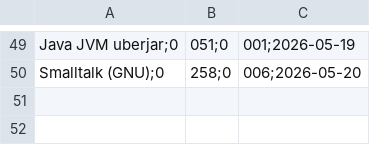
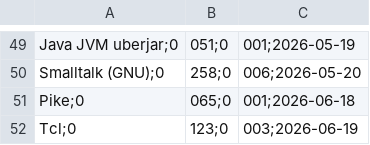
Before and after one commit to practicalcomputerscience/MicrobenchmarkGPHLlanguages, a CSV file: 02 - execution times/programming_languages_exe_speeds.csv, drawn as a sheet; only a part is shown, gaps mark what is left out.

Commit message:
Add files via upload

```diff
--- a/02 - execution times/programming_languages_exe_speeds.csv
+++ b/02 - execution times/programming_languages_exe_speeds.csv
@@ -50 +50,3 @@ Java JVM uberjar;0,051;0,001;2026-05-19
 Smalltalk (GNU);0,258;0,006;2026-05-20
+Pike;0,065;0,001;2026-06-18
+Tcl;0,123;0,003;2026-06-19
```
